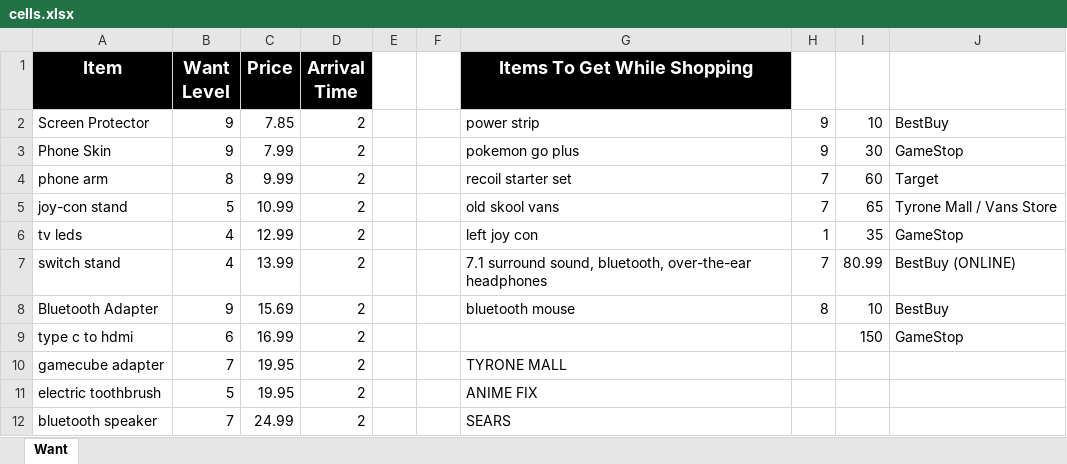
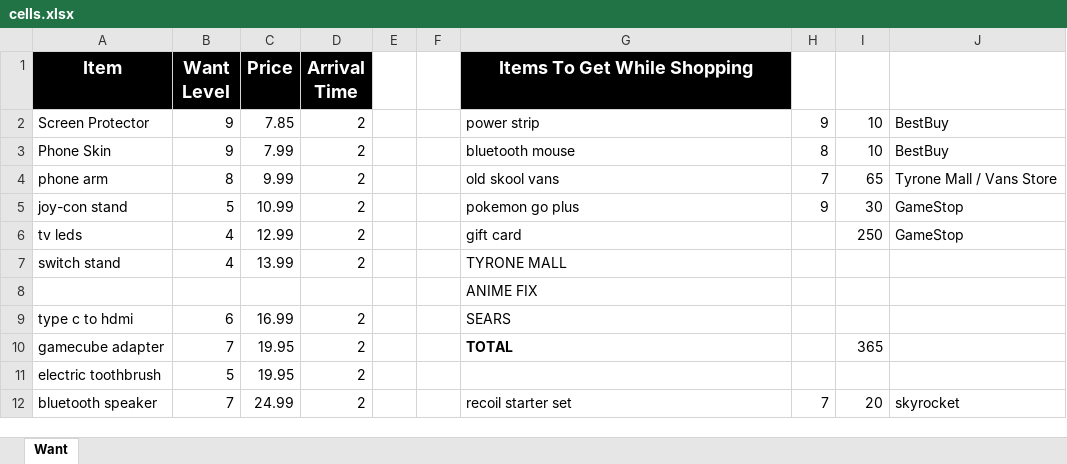
Before and after one commit to UGamer/merrekwishlist, an Excel workbook: cells.xlsx, sheet Want, drawn as a sheet; only a part is shown; values as stored, in another font and other column widths than the file's, no borders; removed rows and columns are numbered as before the commit, all else as after; the diff covers the shown part only; the diff names each change by its address in the sheet, - before the commit and + after, or states it on an @@ line.

Commit message:
1.2.3.1
= Worked on Joy-Con skins and cells.xlsx

```diff
--- a/cells.xlsx (sheet Want)
+++ b/cells.xlsx (sheet Want)
-G3 (Items To Get While Shopping): pokemon go plus
+G3 (Items To Get While Shopping): bluetooth mouse
-H3: 9
+H3: 8
-I3: 30
+I3: 10
-J3: GameStop
+J3: BestBuy
-G4 (Items To Get While Shopping): recoil starter set
+G4 (Items To Get While Shopping): old skool vans
-I4: 60
+I4: 65
-J4: Target
+J4: Tyrone Mall / Vans Store
-G5 (Items To Get While Shopping): old skool vans
+G5 (Items To Get While Shopping): pokemon go plus
-H5: 7
+H5: 9
-I5: 65
+I5: 30
-J5: Tyrone Mall / Vans Store
+J5: GameStop
-G6 (Items To Get While Shopping): left joy con
+G6 (Items To Get While Shopping): gift card
-H6: 1
+H6: (empty)
-I6: 35
+I6: 250
-G7 (Items To Get While Shopping): 7.1 surround sound, bluetooth, over-the-ear headphones
+G7 (Items To Get While Shopping): TYRONE MALL
-H7: 7
+H7: (empty)
-I7: 80.99
+I7: (empty)
-J7: BestBuy (ONLINE)
+J7: (empty)
-row 8: Bluetooth Adapter | 9 | 15.69 | 2 |  |  | bluetooth mouse | 8 | 10 | BestBuy
+row 8:  |  |  |  |  |  | ANIME FIX
-G9 (Items To Get While Shopping): (empty)
+G9 (Items To Get While Shopping): SEARS
-I9: 150
+I9: (empty)
-J9: GameStop
+J9: (empty)
-G10 (Items To Get While Shopping): TYRONE MALL
+G10 (Items To Get While Shopping): TOTAL
-G10 bold: off
+G10 bold: on
-I10: (empty)
+I10: 365
-G11 (Items To Get While Shopping): ANIME FIX
+G11 (Items To Get While Shopping): (empty)
-G12 (Items To Get While Shopping): SEARS
+G12 (Items To Get While Shopping): recoil starter set
-H12: (empty)
+H12: 7
-I12: (empty)
+I12: 20
-J12: (empty)
+J12: skyrocket
```
Also changed, not shown: 6 removed rows and 25 edited cells elsewhere in this sheet, 1 other file.
